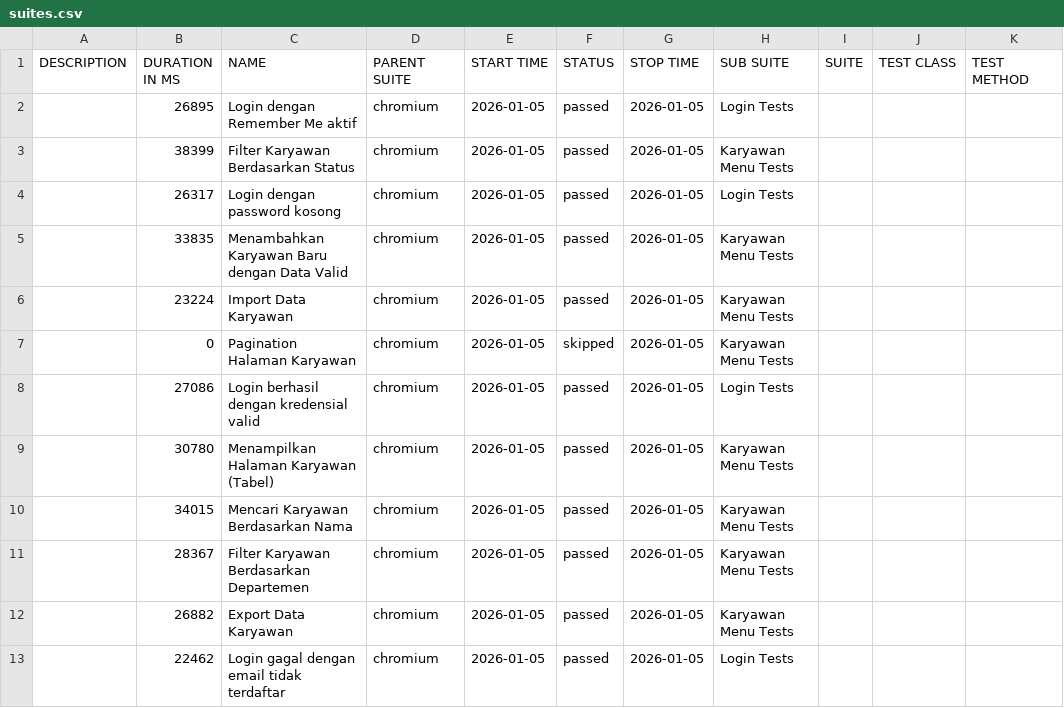
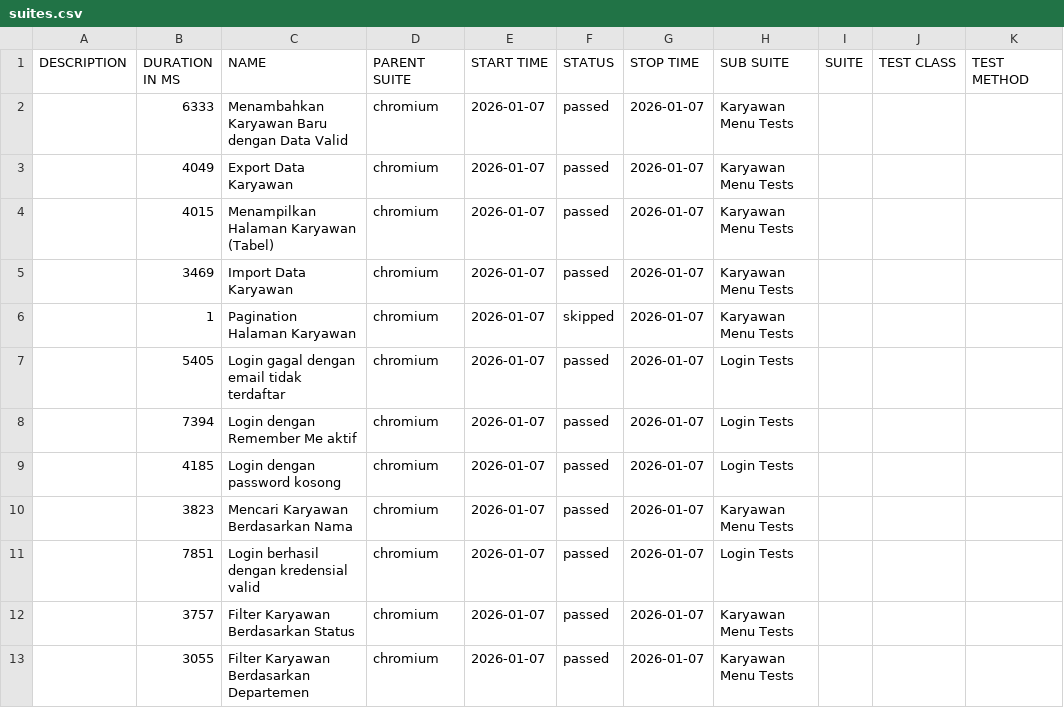
Before and after one commit to Raja-Derek/e2e-absensi, a CSV file: data/suites.csv, drawn as a sheet.

```diff
--- a/data/suites.csv
+++ b/data/suites.csv
@@ -1,13 +1,13 @@
 "DESCRIPTION","DURATION IN MS","NAME","PARENT SUITE","START TIME","STATUS","STOP TIME","SUB SUITE","SUITE","TEST CLASS","TEST METHOD"
-"","26895","Login dengan Remember Me aktif","chromium","2026-01-05","passed","2026-01-05","Login Tests","","",""
-"","38399","Filter Karyawan Berdasarkan Status","chromium","2026-01-05","passed","2026-01-05","Karyawan Menu Tests","","",""
-"","26317","Login dengan password kosong","chromium","2026-01-05","passed","2026-01-05","Login Tests","","",""
-"","33835","Menambahkan Karyawan Baru dengan Data Valid","chromium","2026-01-05","passed","2026-01-05","Karyawan Menu Tests","","",""
-"","23224","Import Data Karyawan","chromium","2026-01-05","passed","2026-01-05","Karyawan Menu Tests","","",""
-"","0","Pagination Halaman Karyawan","chromium","2026-01-05","skipped","2026-01-05","Karyawan Menu Tests","","",""
-"","27086","Login berhasil dengan kredensial valid","chromium","2026-01-05","passed","2026-01-05","Login Tests","","",""
-"","30780","Menampilkan Halaman Karyawan (Tabel)","chromium","2026-01-05","passed","2026-01-05","Karyawan Menu Tests","","",""
-"","34015","Mencari Karyawan Berdasarkan Nama","chromium","2026-01-05","passed","2026-01-05","Karyawan Menu Tests","","",""
-"","28367","Filter Karyawan Berdasarkan Departemen","chromium","2026-01-05","passed","2026-01-05","Karyawan Menu Tests","","",""
-"","26882","Export Data Karyawan","chromium","2026-01-05","passed","2026-01-05","Karyawan Menu Tests","","",""
-"","22462","Login gagal dengan email tidak terdaftar","chromium","2026-01-05","passed","2026-01-05","Login Tests","","",""
+"","6333","Menambahkan Karyawan Baru dengan Data Valid","chromium","2026-01-07","passed","2026-01-07","Karyawan Menu Tests","","",""
+"","4049","Export Data Karyawan","chromium","2026-01-07","passed","2026-01-07","Karyawan Menu Tests","","",""
+"","4015","Menampilkan Halaman Karyawan (Tabel)","chromium","2026-01-07","passed","2026-01-07","Karyawan Menu Tests","","",""
+"","3469","Import Data Karyawan","chromium","2026-01-07","passed","2026-01-07","Karyawan Menu Tests","","",""
+"","1","Pagination Halaman Karyawan","chromium","2026-01-07","skipped","2026-01-07","Karyawan Menu Tests","","",""
+"","5405","Login gagal dengan email tidak terdaftar","chromium","2026-01-07","passed","2026-01-07","Login Tests","","",""
+"","7394","Login dengan Remember Me aktif","chromium","2026-01-07","passed","2026-01-07","Login Tests","","",""
+"","4185","Login dengan password kosong","chromium","2026-01-07","passed","2026-01-07","Login Tests","","",""
+"","3823","Mencari Karyawan Berdasarkan Nama","chromium","2026-01-07","passed","2026-01-07","Karyawan Menu Tests","","",""
+"","7851","Login berhasil dengan kredensial valid","chromium","2026-01-07","passed","2026-01-07","Login Tests","","",""
+"","3757","Filter Karyawan Berdasarkan Status","chromium","2026-01-07","passed","2026-01-07","Karyawan Menu Tests","","",""
+"","3055","Filter Karyawan Berdasarkan Departemen","chromium","2026-01-07","passed","2026-01-07","Karyawan Menu Tests","","",""
```
Also changed, not shown: 45 other files.
